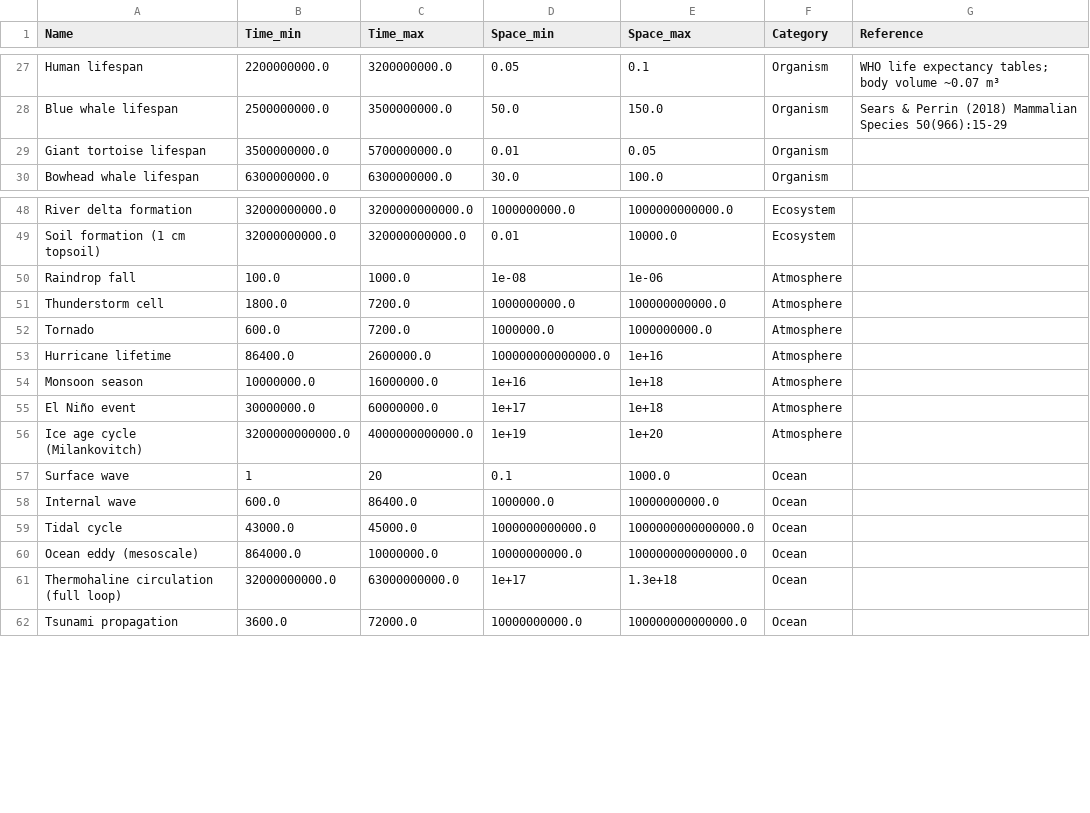
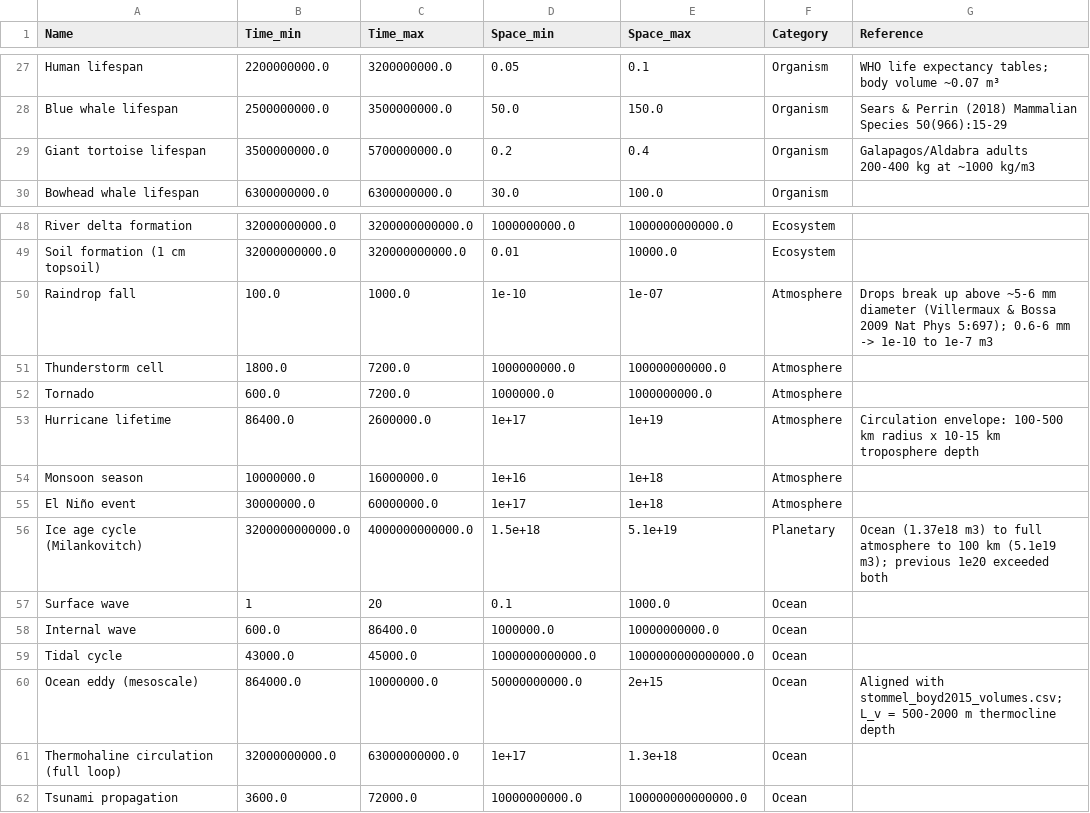
Before and after one commit to MDunitz/timeSpace, a CSV file: data/datasets/time_space_reference_objects.csv, drawn as a sheet; only a part is shown, gaps mark what is left out.

Commit message:
Correct five reference-object volumes
Raindrop fall: 1e-6 m3 is 1 mL, a 12 mm drop. Falling drops break up
above ~5-6 mm diameter (Villermaux & Bossa 2009 Nat Phys 5:697), so the
physical ceiling is ~1e-7 m3. Range set to 0.6-6 mm diameter.

Giant tortoise lifespan: 0.01-0.05 m3 is 10-50 kg. Adult Galapagos and
Aldabra tortoises are 200-400 kg -> 0.2-0.4 m3 at ~1000 kg/m3.

Hurricane lifetime: 1e14-1e16 m3. A 100-500 km radius circulation over a
10-15 km troposphere is 1e17-1e19 m3; the file was ~2-3 decades low. On
a 30+ decade axis that still moves the marker visibly.

Ice age cycle (Milankovitch): 1e20 m3 exceeds the entire atmosphere to
100 km (5.1e19 m3) and is 70x the ocean, while sitting in category
'Atmosphere'. Recategorised Planetary and bounded by ocean volume to
full-atmosphere volume, which is what a global glacial cycle actually
spans.

Ocean eddy (mesoscale): the file shipped 1e10-1e14 m3 while
stommel_boyd2015_volumes.csv shipped 5e10-2e15 for the same object -
two different answers in one package. Aligned to the Boyd-derived values,
which carry a stated derivation (L_v = 500-2000 m thermocline depth).

All five now carry a Reference field; they had none.

```diff
--- a/data/datasets/time_space_reference_objects.csv
+++ b/data/datasets/time_space_reference_objects.csv
@@ -28,3 +28,3 @@ Human lifespan,2200000000.0,3200000000.0,0.05,0.1,Organism,WHO life expectancy t
 Blue whale lifespan,2500000000.0,3500000000.0,50.0,150.0,Organism,Sears & Perrin (2018) Mammalian Species 50(966):15-29
-Giant tortoise lifespan,3500000000.0,5700000000.0,0.01,0.05,Organism,
+Giant tortoise lifespan,3500000000.0,5700000000.0,0.2,0.4,Organism,Galapagos/Aldabra adults 200-400 kg at ~1000 kg/m3
 Bowhead whale lifespan,6300000000.0,6300000000.0,30.0,100.0,Organism,
@@ -49,9 +49,9 @@ River delta formation,32000000000.0,3200000000000.0,1000000000.0,1000000000000.0
 Soil formation (1 cm topsoil),32000000000.0,320000000000.0,0.01,10000.0,Ecosystem,
-Raindrop fall,100.0,1000.0,1e-08,1e-06,Atmosphere,
+Raindrop fall,100.0,1000.0,1e-10,1e-07,Atmosphere,Drops break up above ~5-6 mm diameter (Villermaux & Bossa 2009 Nat Phys 5:697); 0.6-6 mm -> 1e-10 to 1e-7 m3
 Thunderstorm cell,1800.0,7200.0,1000000000.0,100000000000.0,Atmosphere,
 Tornado,600.0,7200.0,1000000.0,1000000000.0,Atmosphere,
-Hurricane lifetime,86400.0,2600000.0,100000000000000.0,1e+16,Atmosphere,
+Hurricane lifetime,86400.0,2600000.0,1e+17,1e+19,Atmosphere,Circulation envelope: 100-500 km radius x 10-15 km troposphere depth
 Monsoon season,10000000.0,16000000.0,1e+16,1e+18,Atmosphere,
 El Niño event,30000000.0,60000000.0,1e+17,1e+18,Atmosphere,
-Ice age cycle (Milankovitch),3200000000000.0,4000000000000.0,1e+19,1e+20,Atmosphere,
+Ice age cycle (Milankovitch),3200000000000.0,4000000000000.0,1.5e+18,5.1e+19,Planetary,Ocean (1.37e18 m3) to full atmosphere to 100 km (5.1e19 m3); previous 1e20 exceeded both
 Surface wave,1,20,0.1,1000.0,Ocean,
@@ -59,3 +59,3 @@ Internal wave,600.0,86400.0,1000000.0,10000000000.0,Ocean,
 Tidal cycle,43000.0,45000.0,1000000000000.0,1000000000000000.0,Ocean,
-Ocean eddy (mesoscale),864000.0,10000000.0,10000000000.0,100000000000000.0,Ocean,
+Ocean eddy (mesoscale),864000.0,10000000.0,50000000000.0,2e+15,Ocean,Aligned with stommel_boyd2015_volumes.csv; L_v = 500-2000 m thermocline depth
 Thermohaline circulation (full loop),32000000000.0,63000000000.0,1e+17,1.3e+18,Ocean,
```
